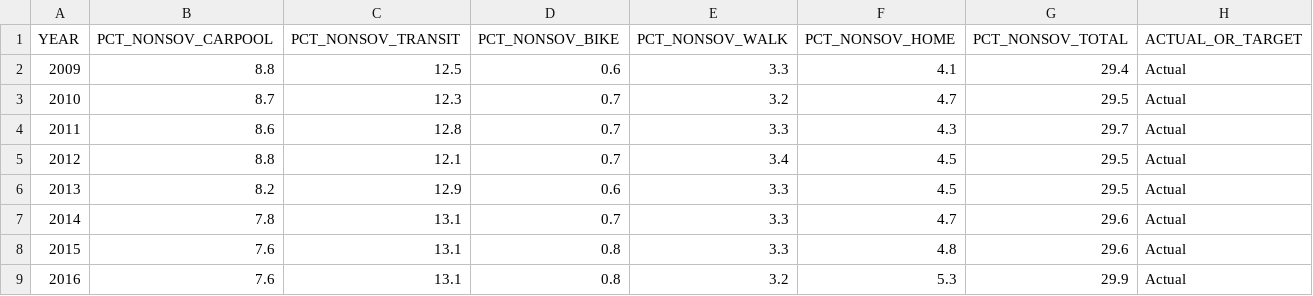
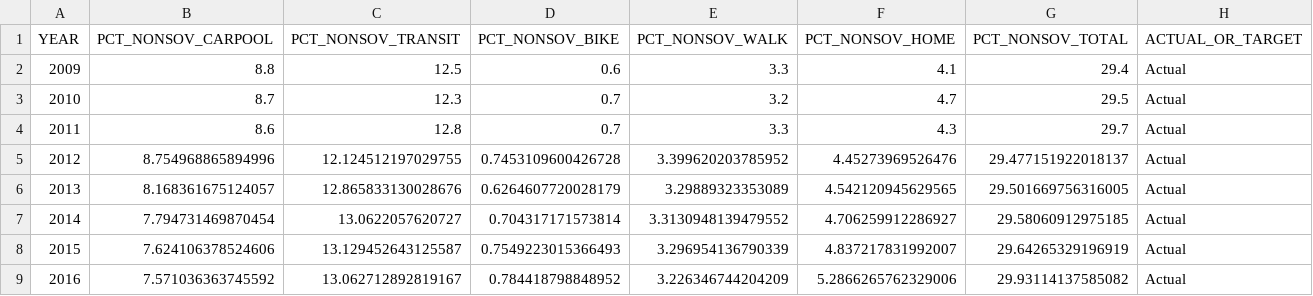
Before and after one commit to CMAP-REPOS/ONTO2050-indicators, a CSV file: non-single-occupancy-modes/non-single-occupancy-modes.csv, drawn as a sheet; only a part is shown; the diff covers the shown part only.

```diff
--- a/non-single-occupancy-modes/non-single-occupancy-modes.csv
+++ b/non-single-occupancy-modes/non-single-occupancy-modes.csv
@@ -4,6 +4,6 @@ YEAR,PCT_NONSOV_CARPOOL,PCT_NONSOV_TRANSIT,PCT_NONSOV_BIKE,PCT_NONSOV_WALK,PCT_N
 2011,8.6,12.8,0.7,3.3,4.3,29.7,Actual
-2012,8.8,12.1,0.7,3.4,4.5,29.5,Actual
-2013,8.2,12.9,0.6,3.3,4.5,29.5,Actual
-2014,7.8,13.1,0.7,3.3,4.7,29.6,Actual
-2015,7.6,13.1,0.8,3.3,4.8,29.6,Actual
-2016,7.6,13.1,0.8,3.2,5.3,29.9,Actual
+2012,8.754968865894996,12.124512197029755,0.7453109600426728,3.399620203785952,4.45273969526476,29.477151922018137,Actual
+2013,8.168361675124057,12.865833130028676,0.6264607720028179,3.29889323353089,4.542120945629565,29.501669756316005,Actual
+2014,7.794731469870454,13.0622057620727,0.704317171573814,3.3130948139479552,4.706259912286927,29.58060912975185,Actual
+2015,7.624106378524606,13.129452643125587,0.7549223015366493,3.296954136790339,4.837217831992007,29.64265329196919,Actual
+2016,7.571036363745592,13.062712892819167,0.784418798848952,3.226346744204209,5.2866265762329006,29.93114137585082,Actual
```
Also changed, not shown: 1 added row and 34 edited cells elsewhere in this file, commute-time-race-ethnicity/commute-time-race-ethnicity.csv, educational-attainment/educational-attainment-race-ethnicity.csv, 10 other files.
